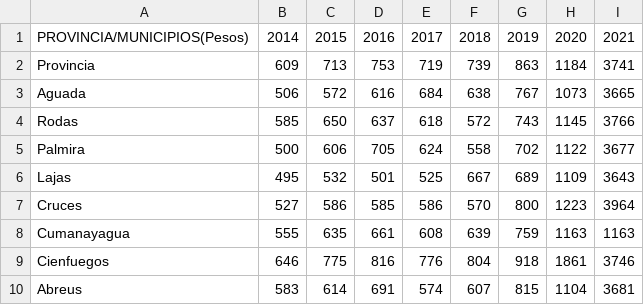
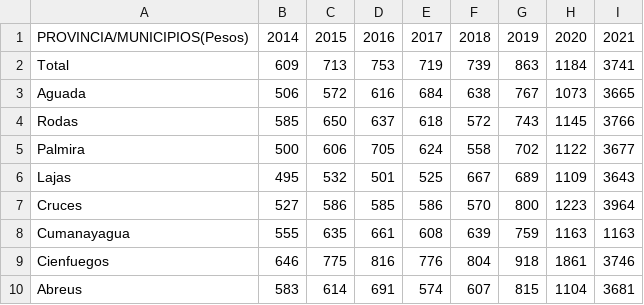
Before and after one commit to LFrench03/La-Perla-del-Sur, a CSV file: app/data/csv/ Salario medio mensual en entidades estatales por municipios.csv, drawn as a sheet.

```diff
--- a/app/data/csv/ Salario medio mensual en entidades estatales por municipios.csv
+++ b/app/data/csv/ Salario medio mensual en entidades estatales por municipios.csv
@@ -1,3 +1,3 @@
 PROVINCIA/MUNICIPIOS(Pesos),2014,2015,2016,2017,2018,2019,2020,2021
-Provincia,609,713,753,719,739,863,1184,3741
+Total,609,713,753,719,739,863,1184,3741
 Aguada,506,572,616,684,638,767,1073,3665
```
Also changed, not shown: app/data/csv/ Población residente según edad laboral por zonas urbana y rural (a) (cálculos al 31 de diciembre de 2019).csv, app/data/csv/Salario medio mensual en entidades estatales y mixtas por provincias.csv, 4 other files.
